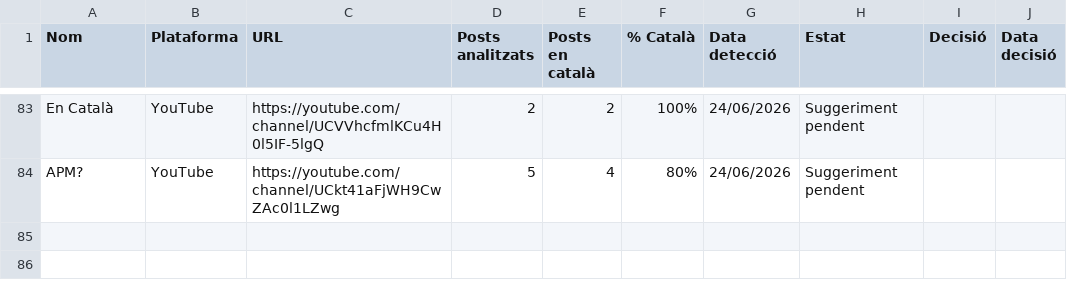
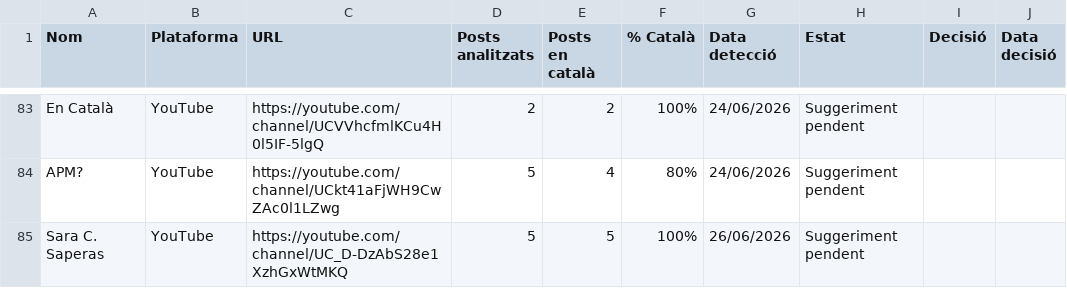
Before and after one commit to gvelez74/llista-recerca, a CSV file: dades/suggeriments.csv, drawn as a sheet; only a part is shown, gaps mark what is left out; the diff names each change by its address in the sheet, - before the commit and + after, or states it on an @@ line.

```diff
--- a/dades/suggeriments.csv
+++ b/dades/suggeriments.csv
+row 85: Sara C. Saperas | YouTube | https://youtube.com/channel/UC_D-DzAbS28e1XzhGxWtMKQ | 5 | 5 | 100% | 26/06/2026 | Suggeriment pendent
```
